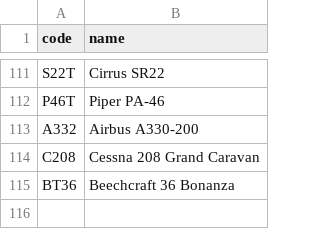
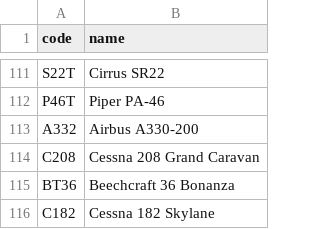
Before and after one commit to kds54/MMM-Planefinder, a CSV file: aircraft.csv, drawn as a sheet; only a part is shown, gaps mark what is left out; the diff names each change by its address in the sheet, - before the commit and + after, or states it on an @@ line.

Commit message:
Update aircraft.csv

```diff
--- a/aircraft.csv
+++ b/aircraft.csv
+row 116: C182 | Cessna 182 Skylane
```
